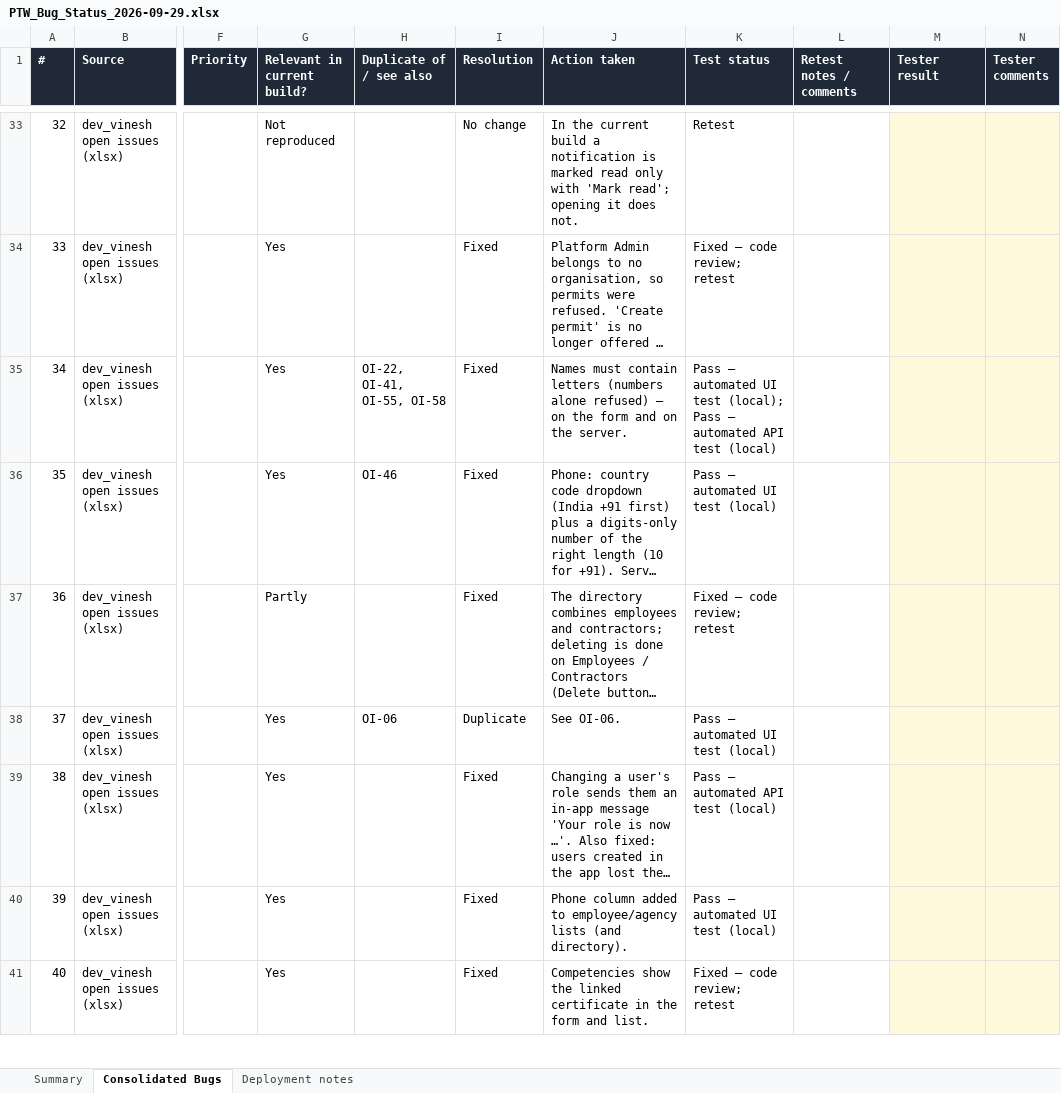
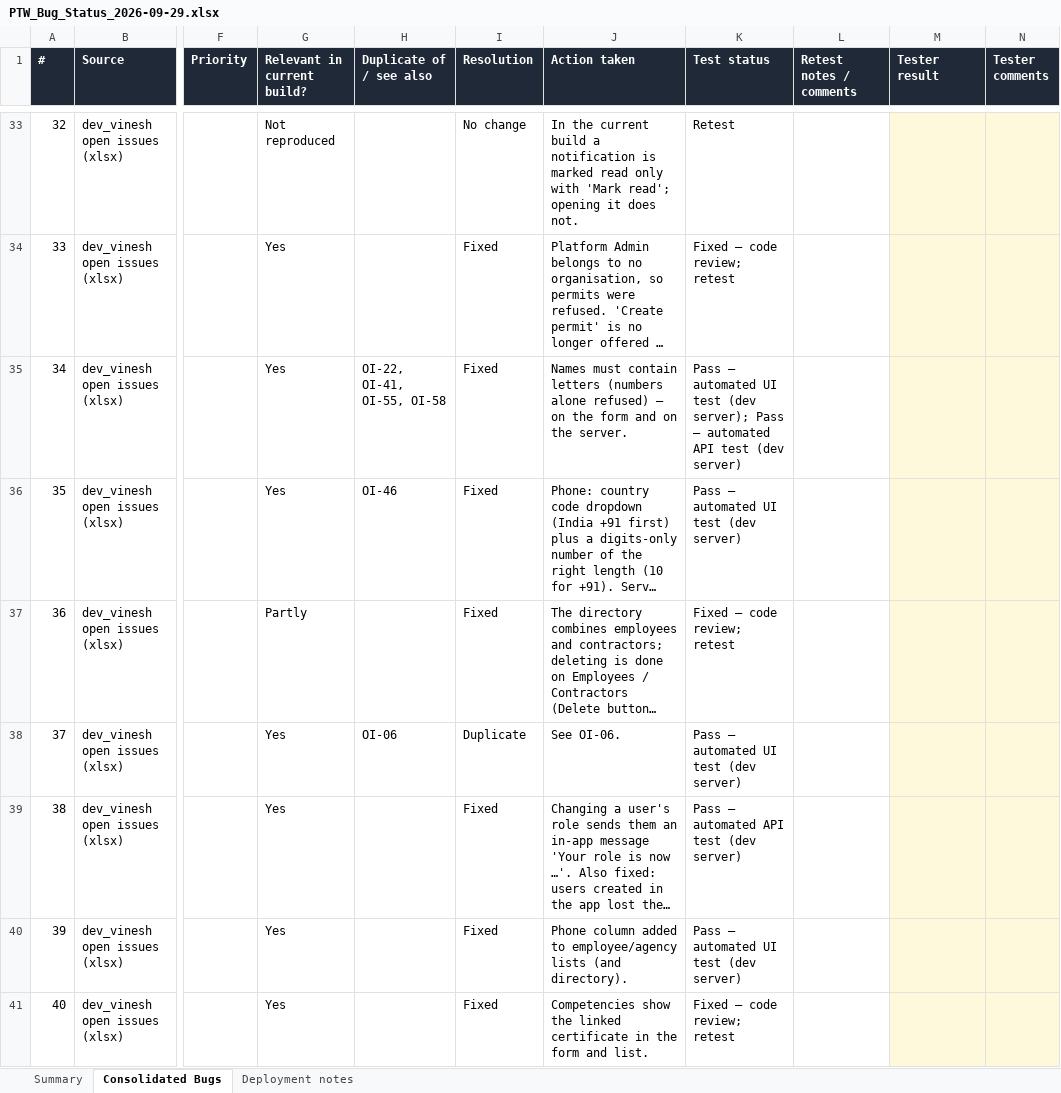
Before and after one commit to ramgandhe/great-ptw-loto-ai-app, an Excel workbook: docs/qa/PTW_Bug_Status_2026-09-29.xlsx, sheet Consolidated Bugs, drawn as a sheet; only a part is shown, gaps mark what is left out; long unchanged cells end in …; values as stored, in another font and other column widths than the file's, no borders; charts and pictures and conditional formats not drawn; the diff covers the shown part only; the diff names each change by its address in the sheet, - before the commit and + after, or states it on an @@ line.

```diff
--- a/docs/qa/PTW_Bug_Status_2026-09-29.xlsx (sheet Consolidated Bugs)
+++ b/docs/qa/PTW_Bug_Status_2026-09-29.xlsx (sheet Consolidated Bugs)
-K35 (Test status): …UI test (local); Pass – automated API test (local)
+K35 (Test status): …UI test (dev server); Pass – automated API test (dev server)
-K36 (Test status): Pass – automated UI test (local)
+K36 (Test status): Pass – automated UI test (dev server)
-K38 (Test status): Pass – automated UI test (local)
+K38 (Test status): Pass – automated UI test (dev server)
-K39 (Test status): Pass – automated API test (local)
+K39 (Test status): Pass – automated API test (dev server)
-K40 (Test status): Pass – automated UI test (local)
+K40 (Test status): Pass – automated UI test (dev server)
```
Also changed, not shown: 55 edited cells elsewhere in this sheet, sheet Summary.
